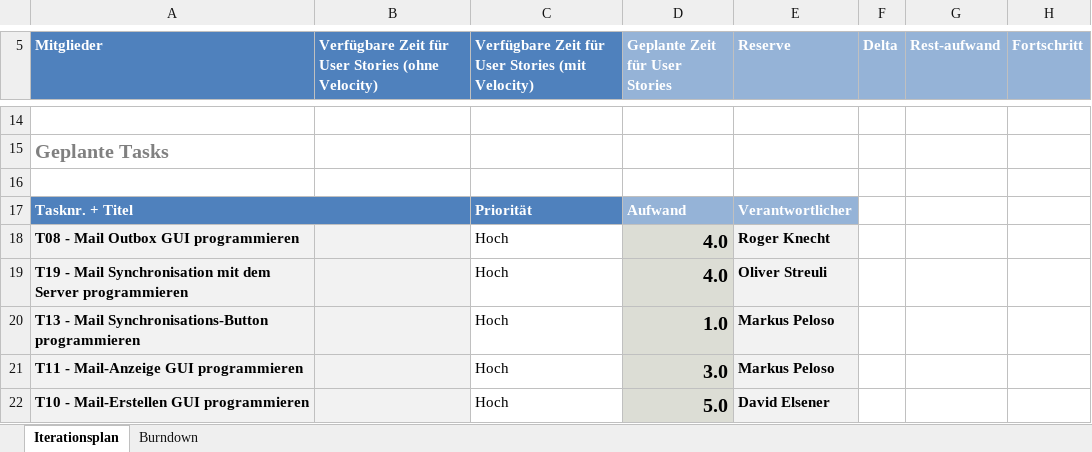
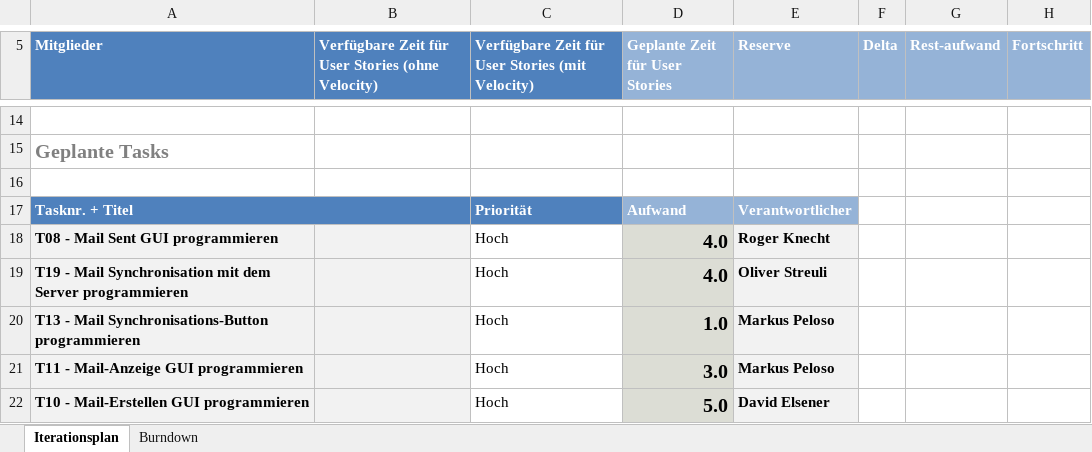
Before and after one commit to delsener/ch.zhaw.mdp.fallstudie, an Excel workbook: prjplanning/Iteration3.xlsx, sheet Iterationsplan, drawn as a sheet; only a part is shown, gaps mark what is left out; values as stored, in another font and other column widths than the file's, no borders; conditional formats not drawn; the diff names each change by its address in the sheet, - before the commit and + after, or states it on an @@ line.

Commit message:
prjplanning

```diff
--- a/prjplanning/Iteration3.xlsx (sheet Iterationsplan)
+++ b/prjplanning/Iteration3.xlsx (sheet Iterationsplan)
-A18 (Mitglieder): T08 - Mail Outbox GUI programmieren
+A18 (Mitglieder): T08 - Mail Sent GUI programmieren
```
Also changed, not shown: 14 other files.
